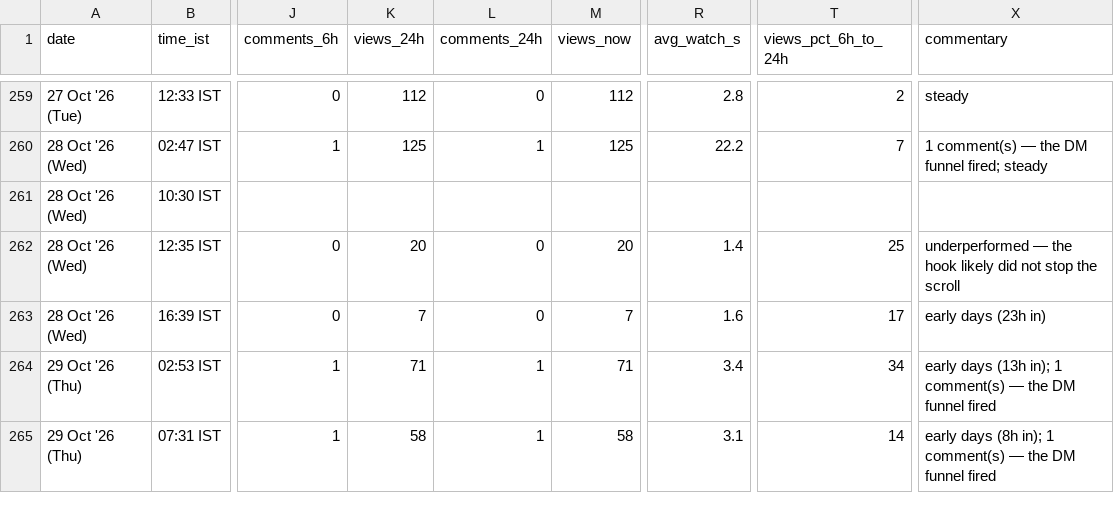
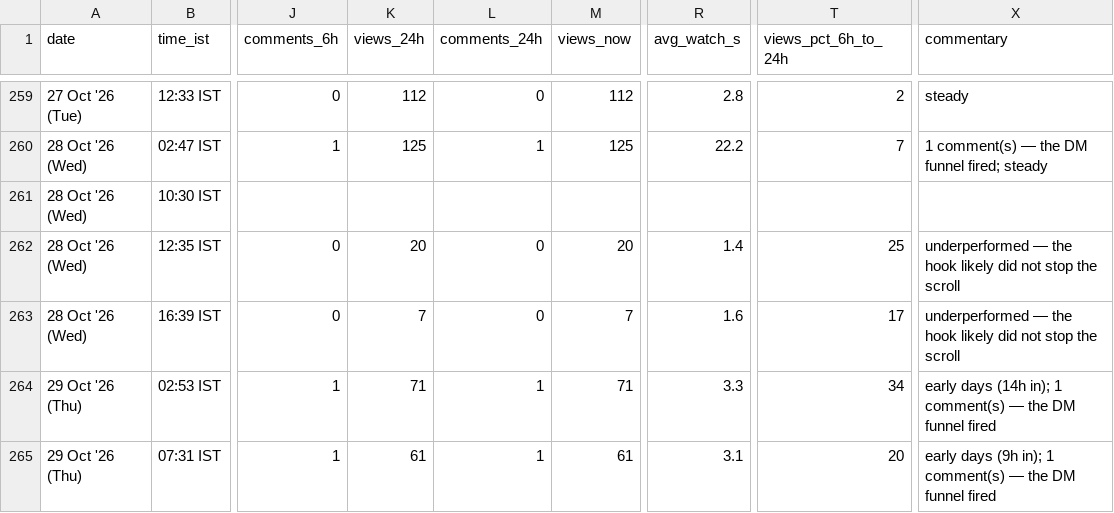
Before and after one commit to archit-akg13/architmittal.com, a CSV file: public/metrics/posts.csv, drawn as a sheet; only a part is shown, gaps mark what is left out; the diff names each change by its address in the sheet, - before the commit and + after, or states it on an @@ line.

Commit message:
metrics: hourly snapshot [skip ci]

```diff
--- a/public/metrics/posts.csv
+++ b/public/metrics/posts.csv
-X263 (commentary): early days (23h in)
+X263 (commentary): underperformed — the hook likely did not stop the scroll
-R264 (avg_watch_s): 3.4
+R264 (avg_watch_s): 3.3
-X264 (commentary): early days (13h in); 1…
+X264 (commentary): early days (14h in); 1…
-K265 (views_24h): 58
+K265 (views_24h): 61
-M265 (views_now): 58
+M265 (views_now): 61
-T265 (views_pct_6h_to_24h): 14
+T265 (views_pct_6h_to_24h): 20
-X265 (commentary): early days (8h in); 1…
+X265 (commentary): early days (9h in); 1…
```
Also changed, not shown: public/metrics/daily.csv, public/metrics/status.csv.
